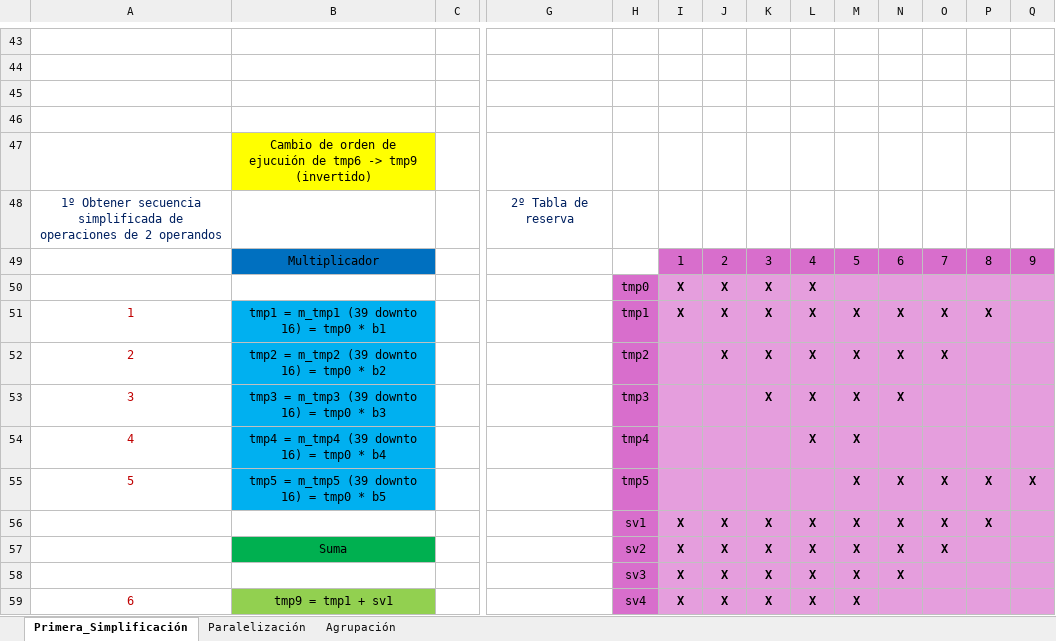
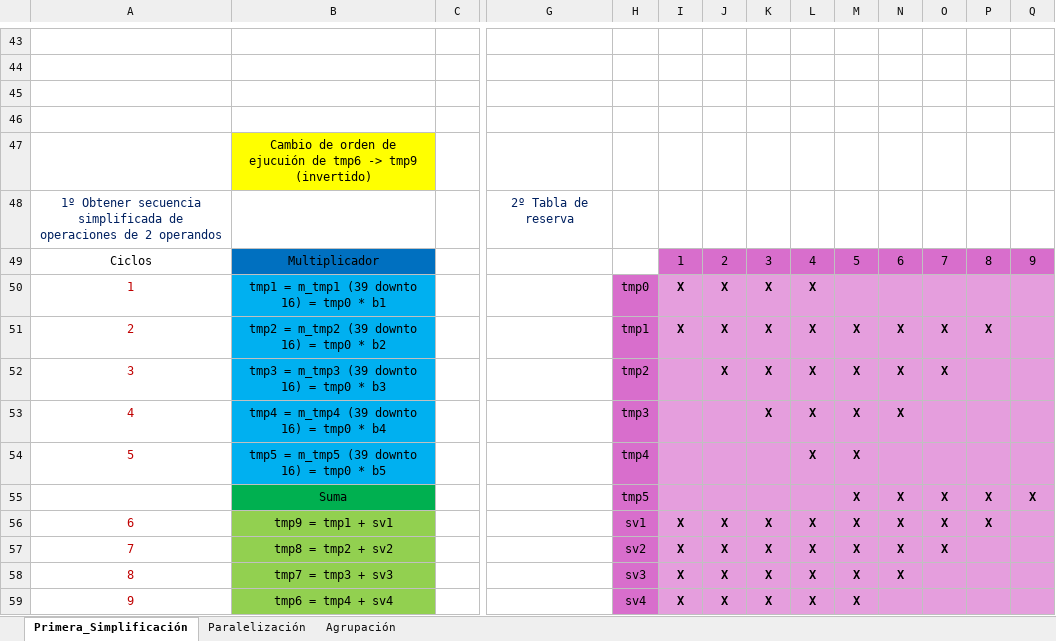
Before and after one commit to alvaro1698/ADAV, an Excel workbook: Practica_A2/Planificación (tabla de reserva).xlsx, sheet Primera_Simplificación, drawn as a sheet; only a part is shown, gaps mark what is left out; values as stored, in another font and other column widths than the file's, no borders; removed rows and columns are numbered as before the commit, all else as after; rows hold the shown columns only; the diff covers the shown part only; the diff names each change by its address in the sheet, - before the commit and + after, or states it on an @@ line.

```diff
--- a/Practica_A2/Planificación (tabla de reserva).xlsx (sheet Primera_Simplificación)
+++ b/Practica_A2/Planificación (tabla de reserva).xlsx (sheet Primera_Simplificación)
-A49: (empty)
+A49: Ciclos
-row 50:  |  |  |  | tmp0 | X | X | X | X
-H50: tmp1
+H50: tmp0
-M50: X
+M50: (empty)
-N50: X
+N50: (empty)
-O50: X
+O50: (empty)
-P50: X
+P50: (empty)
-H51: tmp2
+H51: tmp1
-I51: (empty)
+I51: X
-P51: (empty)
+P51: X
-H52: tmp3
+H52: tmp2
-J52: (empty)
+J52: X
-O52: (empty)
+O52: X
-H53: tmp4
+H53: tmp3
-K53: (empty)
+K53: X
-N53: (empty)
+N53: X
+row 54: 5 | tmp5 = m_tmp5 (39 downto 16) = tmp0 * b5 |  |  | tmp4 |  |  |  | X | X
-A55: 5
+A55: (empty)
-B55: tmp5 = m_tmp5 (39 downto 16) = tmp0 * b5
+B55: Suma
-B55 fill: #00B0F0
+B55 fill: #00B050
-A56: (empty)
+A56: 6
-B56: (empty)
+B56: tmp9 = tmp1 + sv1
-B56 fill: none
+B56 fill: #92D050
-A57: (empty)
+A57: 7
-B57: Suma
+B57: tmp8 = tmp2 + sv2
-B57 fill: #00B050
+B57 fill: #92D050
-A58: (empty)
+A58: 8
-B58: (empty)
+B58: tmp7 = tmp3 + sv3
-B58 fill: none
+B58 fill: #92D050
-A59: 6
+A59: 9
-B59: tmp9 = tmp1 + sv1
+B59: tmp6 = tmp4 + sv4
```
Also changed, not shown: 4 added rows, 4 removed rows, 23 edited cells and cell formats elsewhere in this sheet, sheet Paralelización, Practica_A2/Decisiones diseño.xlsx, 22 other files.
